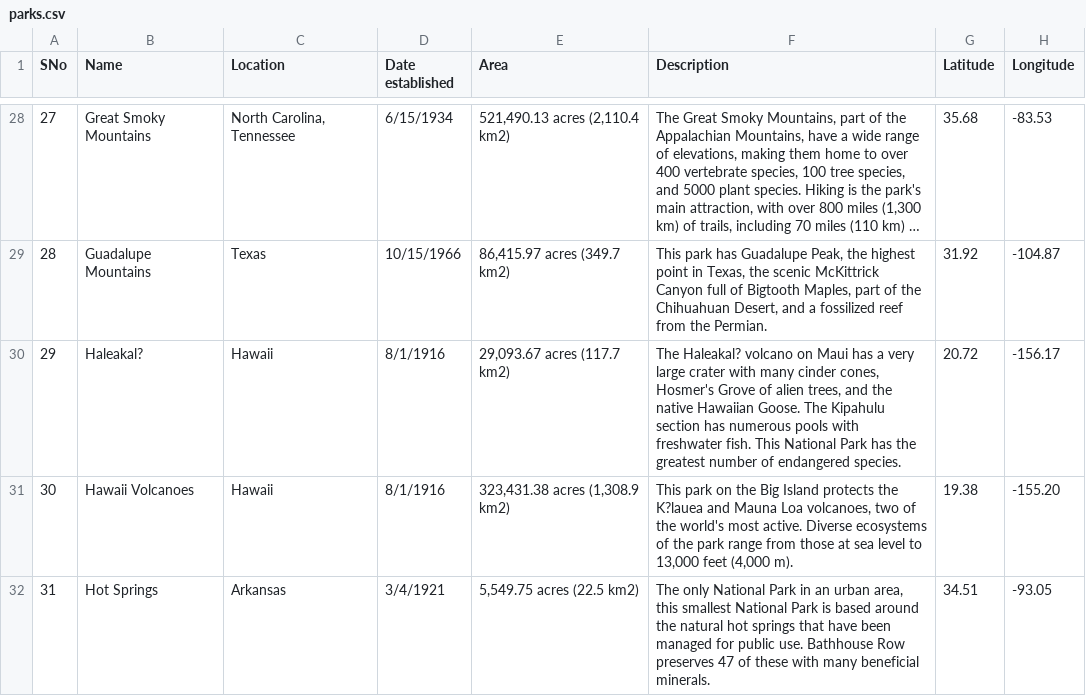
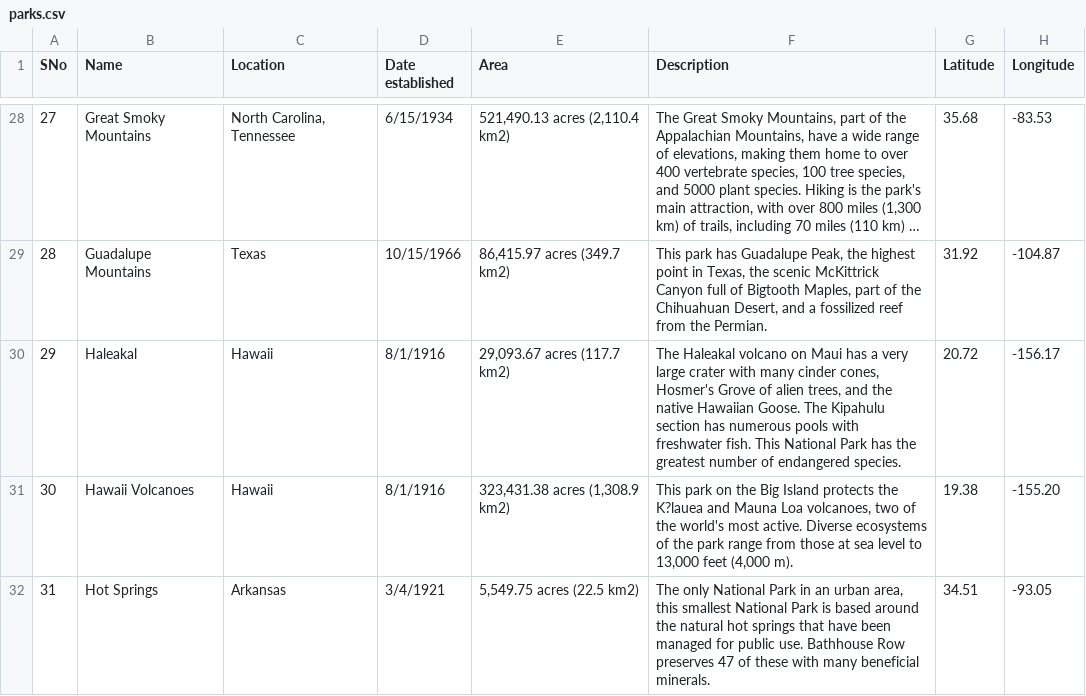
Before and after one commit to derwiki/usnationalparks, a CSV file: data/parks.csv, drawn as a sheet; only a part is shown, gaps mark what is left out; long unchanged cells end in ….

Commit message:
Show 3 photos/park, fix Haleakal

```diff
--- a/data/parks.csv
+++ b/data/parks.csv
@@ -29,3 +29,3 @@ SNo,Name,Location,Date established,Area,Description,Latitude,Longitude
 28,Guadalupe Mountains,Texas,10/15/1966,"86,415.97 acres (349.7 km2)","This park has Guadalupe Peak, the highest point in Texas, the scenic McKittrick Canyon full of Bigtooth Maples, part of the Chihuahuan Desert, and a fossilized reef from the Permian.",31.92,-104.87
-29,Haleakal?,Hawaii,8/1/1916,"29,093.67 acres (117.7 km2)","The Haleakal? volcano on Maui has a very large crater with many cinder cones, Hosmer's Grove of alien trees, and the native Hawaiian Goose. The Kipahulu section has numerous pools with freshwater fish. This National Park has the greatest number of endangered species.",20.72,-156.17
+29,Haleakal,Hawaii,8/1/1916,"29,093.67 acres (117.7 km2)","The Haleakal volcano on Maui has a very large crater with many cinder cones, Hosmer's Grove of alien trees, and the native Hawaiian Goose. The Kipahulu section has numerous pools with freshwater fish. This National Park has the greatest number of endangered species.",20.72,-156.17
 30,Hawaii Volcanoes,Hawaii,8/1/1916,"323,431.38 acres (1,308.9 km2)","This park on the Big Island protects the K?lauea and Mauna Loa volcanoes, two of the world's most active. Diverse ecosystems of the park range from those at sea level to 13,000 feet (4,000 m).",19.38,-155.20
```
Also changed, not shown: 2 other files.
